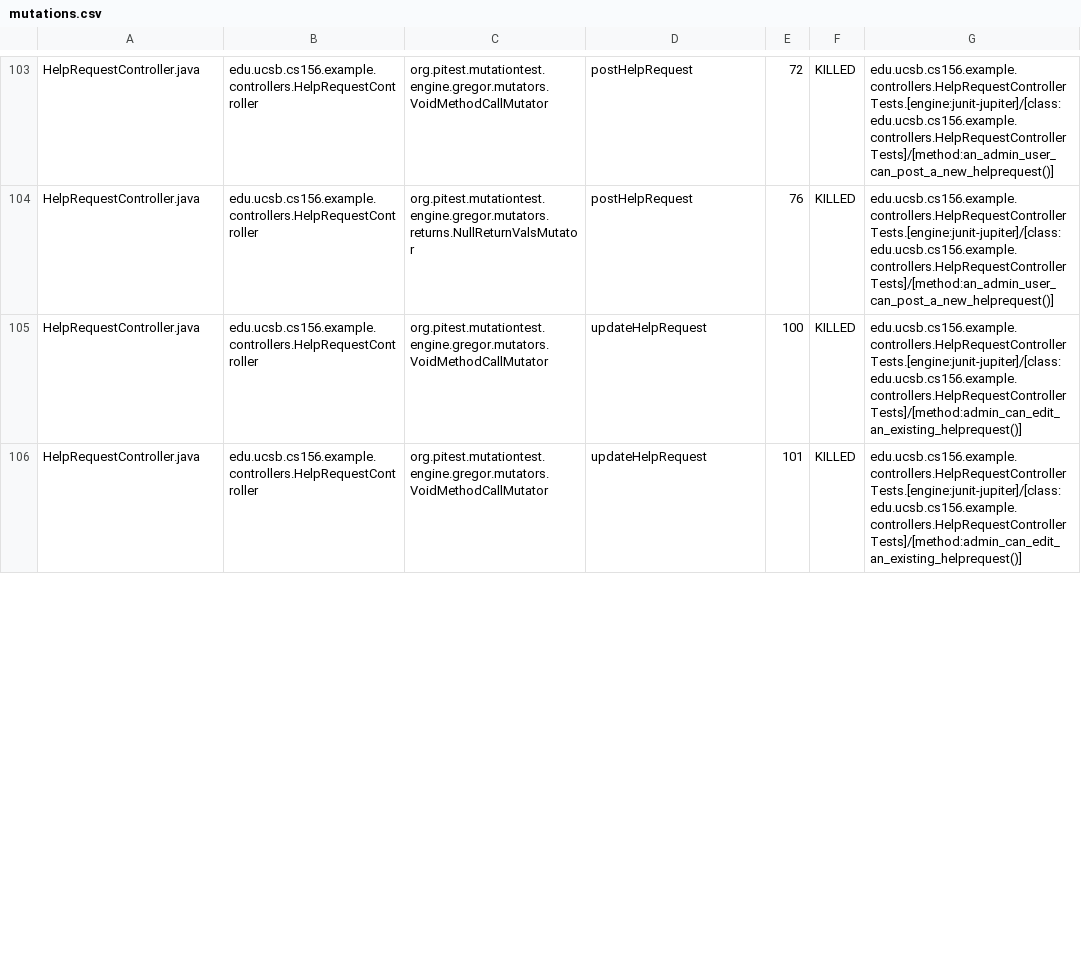
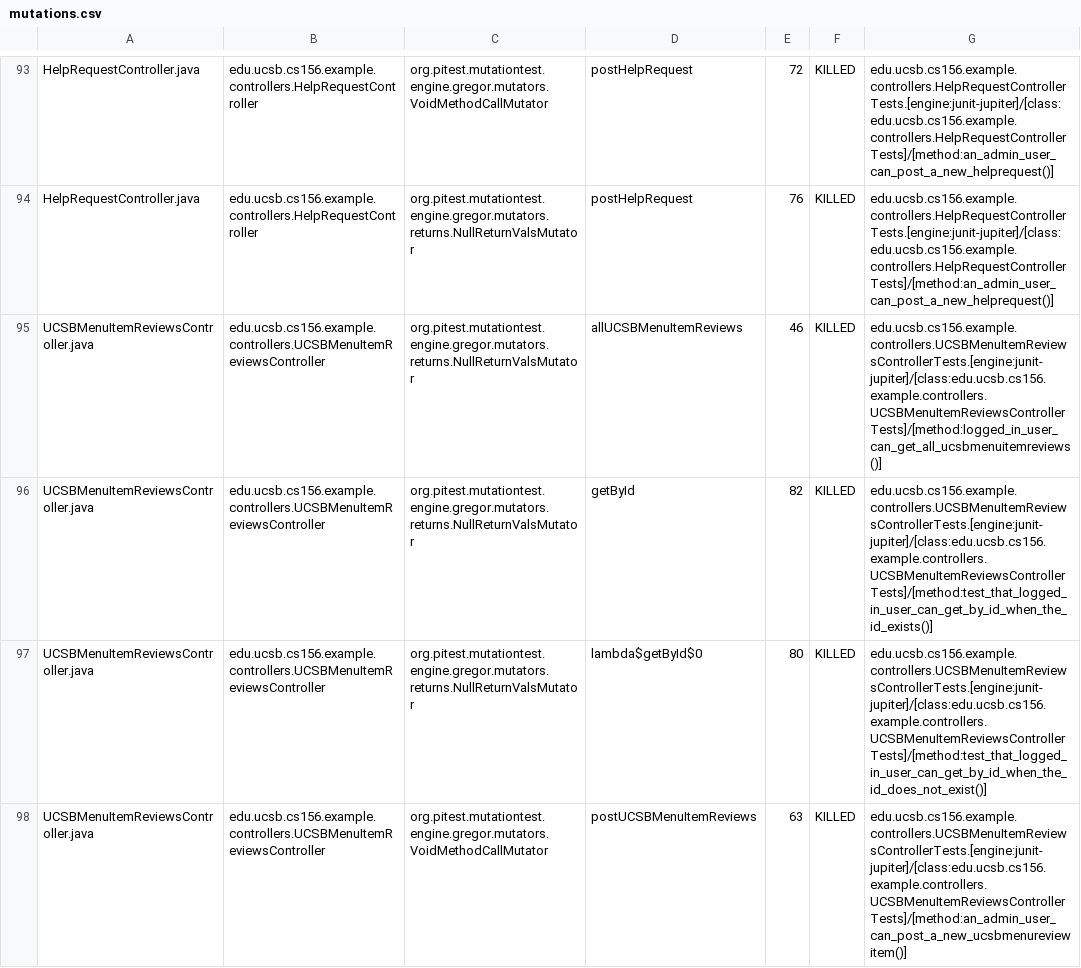
Before and after one commit to ucsb-cs156-f23/team02-f23-7pm-3, a CSV file: pitest/mutations.csv, drawn as a sheet; only a part is shown, gaps mark what is left out; the diff covers the shown part only.

Commit message:
Deploying to gh-pages from @ ucsb-cs156-f23/team02-f23-7pm-3@ed3056cefe70aeb3211a1afdce936ea42d456845 🚀

```diff
--- a/pitest/mutations.csv
+++ b/pitest/mutations.csv
@@ -104,3 +94,5 @@ HelpRequestController.java,edu.ucsb.cs156.example.controllers.HelpRequestControl
 HelpRequestController.java,edu.ucsb.cs156.example.controllers.HelpRequestController,org.pitest.mutationtest.engine.gregor.mutators.returns.NullReturnValsMutator,postHelpRequest,76,KILLED,edu.ucsb.cs156.example.controllers.HelpRequestControllerTests.[engine:junit-jupiter]/[class:edu.ucsb.cs156.example.controllers.HelpRequestControllerTests]/[method:an_admin_user_can_post_a_new_helprequest()]
-HelpRequestController.java,edu.ucsb.cs156.example.controllers.HelpRequestController,org.pitest.mutationtest.engine.gregor.mutators.VoidMethodCallMutator,updateHelpRequest,100,KILLED,edu.ucsb.cs156.example.controllers.HelpRequestControllerTests.[engine:junit-jupiter]/[class:edu.ucsb.cs156.example.controllers.HelpRequestControllerTests]/[method:admin_can_edit_an_existing_helprequest()]
-HelpRequestController.java,edu.ucsb.cs156.example.controllers.HelpRequestController,org.pitest.mutationtest.engine.gregor.mutators.VoidMethodCallMutator,updateHelpRequest,101,KILLED,edu.ucsb.cs156.example.controllers.HelpRequestControllerTests.[engine:junit-jupiter]/[class:edu.ucsb.cs156.example.controllers.HelpRequestControllerTests]/[method:admin_can_edit_an_existing_helprequest()]
+UCSBMenuItemReviewsController.java,edu.ucsb.cs156.example.controllers.UCSBMenuItemReviewsController,org.pitest.mutationtest.engine.gregor.mutators.returns.NullReturnValsMutator,allUCSBMenuItemReviews,46,KILLED,edu.ucsb.cs156.example.controllers.UCSBMenuItemReviewsControllerTests.[engine:junit-jupiter]/[class:edu.ucsb.cs156.example.controllers.UCSBMenuItemReviewsControllerTests]/[method:logged_in_user_can_get_all_ucsbmenuitemreviews()]
+UCSBMenuItemReviewsController.java,edu.ucsb.cs156.example.controllers.UCSBMenuItemReviewsController,org.pitest.mutationtest.engine.gregor.mutators.returns.NullReturnValsMutator,getById,82,KILLED,edu.ucsb.cs156.example.controllers.UCSBMenuItemReviewsControllerTests.[engine:junit-jupiter]/[class:edu.ucsb.cs156.example.controllers.UCSBMenuItemReviewsControllerTests]/[method:test_that_logged_in_user_can_get_by_id_when_the_id_exists()]
+UCSBMenuItemReviewsController.java,edu.ucsb.cs156.example.controllers.UCSBMenuItemReviewsController,org.pitest.mutationtest.engine.gregor.mutators.returns.NullReturnValsMutator,lambda$getById$0,80,KILLED,edu.ucsb.cs156.example.controllers.UCSBMenuItemReviewsControllerTests.[engine:junit-jupiter]/[class:edu.ucsb.cs156.example.controllers.UCSBMenuItemReviewsControllerTests]/[method:test_that_logged_in_user_can_get_by_id_when_the_id_does_not_exist()]
+UCSBMenuItemReviewsController.java,edu.ucsb.cs156.example.controllers.UCSBMenuItemReviewsController,org.pitest.mutationtest.engine.gregor.mutators.VoidMethodCallMutator,postUCSBMenuItemReviews,63,KILLED,edu.ucsb.cs156.example.controllers.UCSBMenuItemReviewsControllerTests.[engine:junit-jupiter]/[class:edu.ucsb.cs156.example.controllers.UCSBMenuItemReviewsControllerTests]/[method:an_admin_user_can_post_a_new_ucsbmenureviewitem()]
```
Also changed, not shown: 7 removed rows and 25 edited cells elsewhere in this file, 18 other files.
